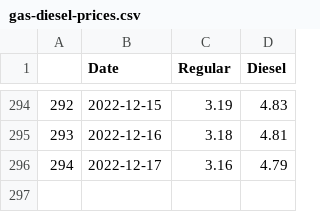
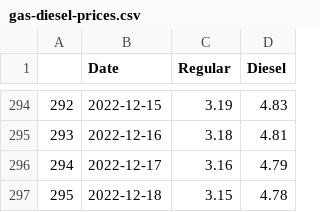
Before and after one commit to Baldo431/Gasoline_Price_Dashboard, a CSV file: Resources/data/gas-diesel-prices.csv, drawn as a sheet; only a part is shown, gaps mark what is left out.

Commit message:
Update data 12/18/22

```diff
--- a/Resources/data/gas-diesel-prices.csv
+++ b/Resources/data/gas-diesel-prices.csv
@@ -296 +296,2 @@
 294,2022-12-17,3.16,4.79
+295,2022-12-18,3.15,4.78
```
Also changed, not shown: 2 other files.
